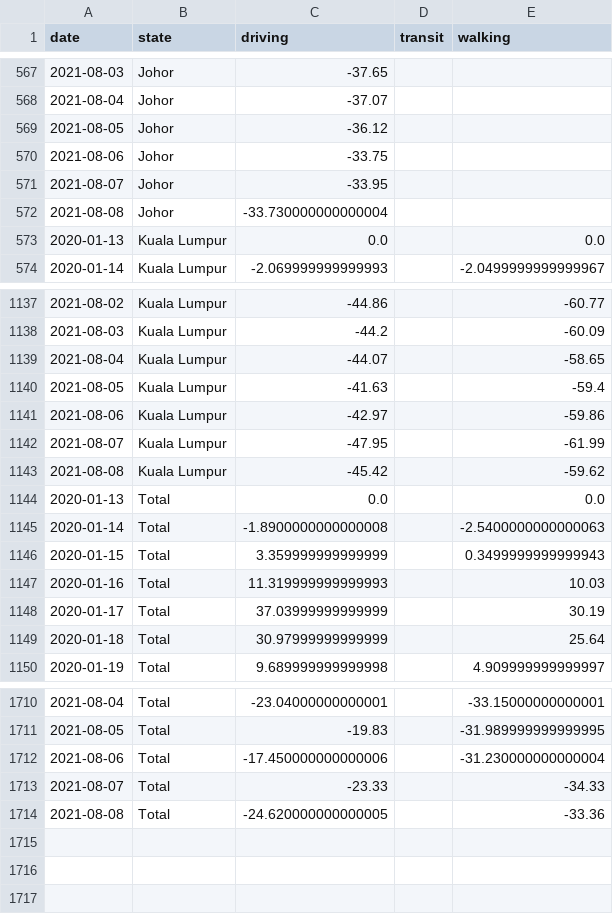
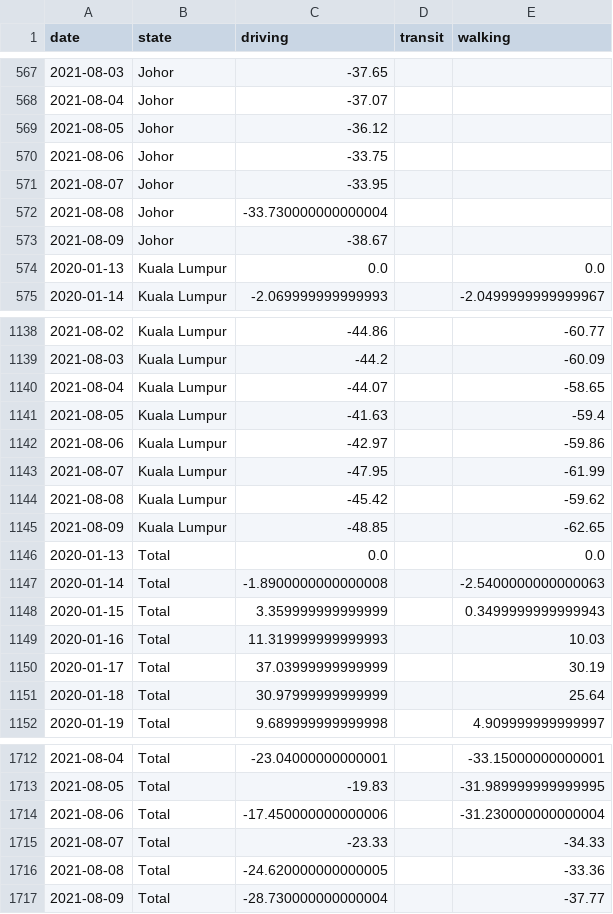
Before and after one commit to DicksonC96/Covid-Mobility-Malaysia, a CSV file: data/apple-mobility-data-malaysia.csv, drawn as a sheet; only a part is shown, gaps mark what is left out.

```diff
--- a/data/apple-mobility-data-malaysia.csv
+++ b/data/apple-mobility-data-malaysia.csv
@@ -572,2 +572,3 @@ date,state,driving,transit,walking
 2021-08-08,Johor,-33.730000000000004,,
+2021-08-09,Johor,-38.67,,
 2020-01-13,Kuala Lumpur,0.0,,0.0
@@ -1143,2 +1144,3 @@ date,state,driving,transit,walking
 2021-08-08,Kuala Lumpur,-45.42,,-59.62
+2021-08-09,Kuala Lumpur,-48.85,,-62.65
 2020-01-13,Total,0.0,,0.0
@@ -1714 +1716,2 @@ date,state,driving,transit,walking
 2021-08-08,Total,-24.620000000000005,,-33.36
+2021-08-09,Total,-28.730000000000004,,-37.77
```
Also changed, not shown: data/google-mobility-data-malaysia.csv, data/moh-covid-data.csv, 1 other file.
